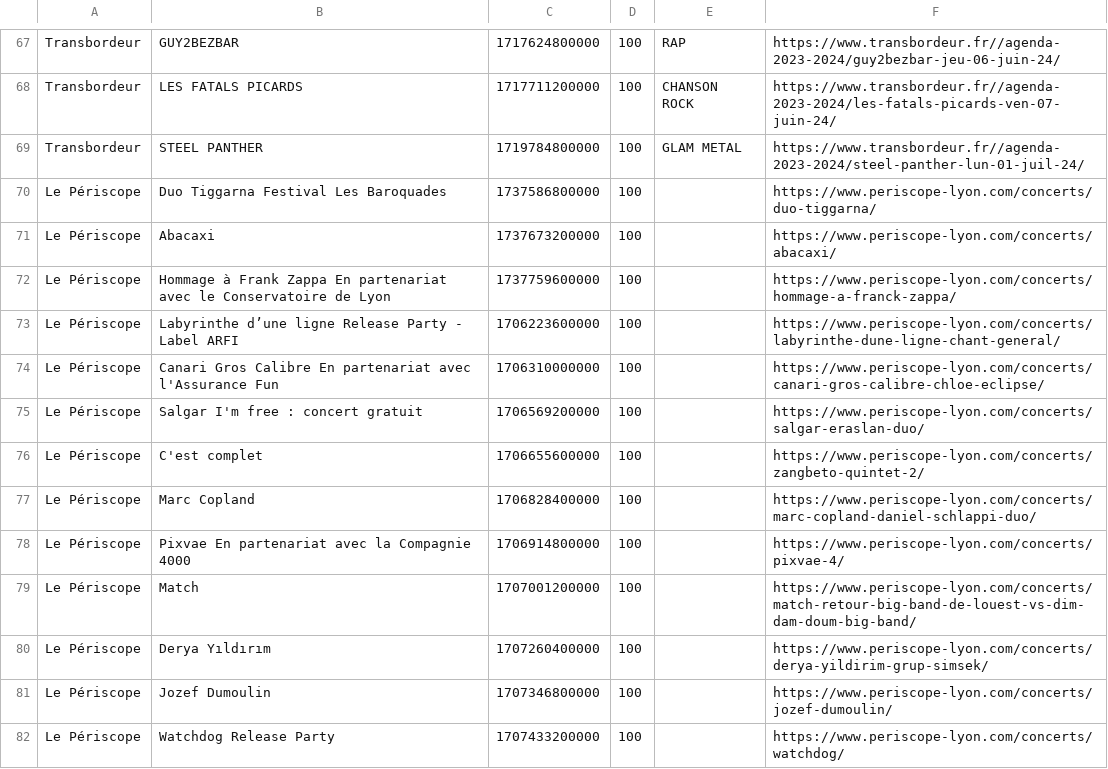
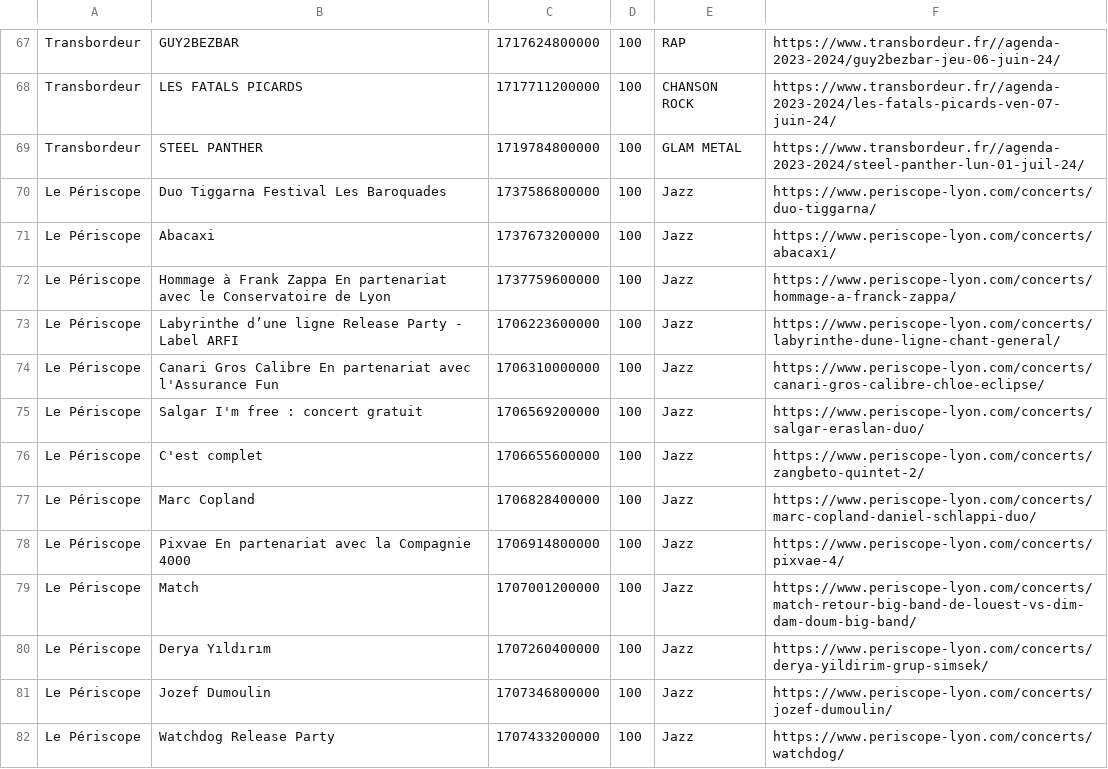
Before and after one commit to agrignard/WhatsNext, a CSV file: scraping/generated/scrapexResult.csv, drawn as a sheet; only a part is shown, gaps mark what is left out; the diff covers the shown part only.

```diff
--- a/scraping/generated/scrapexResult.csv
+++ b/scraping/generated/scrapexResult.csv
@@ -69,14 +69,14 @@ Transbordeur;LES FATALS PICARDS;1717711200000;100;CHANSON ROCK;https://www.trans
 Transbordeur;STEEL PANTHER;1719784800000;100;GLAM METAL;https://www.transbordeur.fr//agenda-2023-2024/steel-panther-lun-01-juil-24/
-Le Périscope;Duo Tiggarna Festival Les Baroquades;1737586800000;100;;https://www.periscope-lyon.com/concerts/duo-tiggarna/
-Le Périscope;Abacaxi;1737673200000;100;;https://www.periscope-lyon.com/concerts/abacaxi/
-Le Périscope;Hommage à Frank Zappa En partenariat avec le Conservatoire de Lyon;1737759600000;100;;https://www.periscope-lyon.com/concerts/hommage-a-franck-zappa/
-Le Périscope;Labyrinthe d’une ligne Release Party - Label ARFI;1706223600000;100;;https://www.periscope-lyon.com/concerts/labyrinthe-dune-ligne-chant-general/
-Le Périscope;Canari Gros Calibre En partenariat avec l'Assurance Fun;1706310000000;100;;https://www.periscope-lyon.com/concerts/canari-gros-calibre-chloe-eclipse/
-Le Périscope;Salgar I'm free : concert gratuit;1706569200000;100;;https://www.periscope-lyon.com/concerts/salgar-eraslan-duo/
-Le Périscope;C'est complet;1706655600000;100;;https://www.periscope-lyon.com/concerts/zangbeto-quintet-2/
-Le Périscope;Marc Copland;1706828400000;100;;https://www.periscope-lyon.com/concerts/marc-copland-daniel-schlappi-duo/
-Le Périscope;Pixvae En partenariat avec la Compagnie 4000;1706914800000;100;;https://www.periscope-lyon.com/concerts/pixvae-4/
-Le Périscope;Match;1707001200000;100;;https://www.periscope-lyon.com/concerts/match-retour-big-band-de-louest-vs-dim-dam-doum-big-band/
-Le Périscope;Derya Yıldırım;1707260400000;100;;https://www.periscope-lyon.com/concerts/derya-yildirim-grup-simsek/
-Le Périscope;Jozef Dumoulin;1707346800000;100;;https://www.periscope-lyon.com/concerts/jozef-dumoulin/
-Le Périscope;Watchdog Release Party;1707433200000;100;;https://www.periscope-lyon.com/concerts/watchdog/
+Le Périscope;Duo Tiggarna Festival Les Baroquades;1737586800000;100;Jazz;https://www.periscope-lyon.com/concerts/duo-tiggarna/
+Le Périscope;Abacaxi;1737673200000;100;Jazz;https://www.periscope-lyon.com/concerts/abacaxi/
+Le Périscope;Hommage à Frank Zappa En partenariat avec le Conservatoire de Lyon;1737759600000;100;Jazz;https://www.periscope-lyon.com/concerts/hommage-a-franck-zappa/
+Le Périscope;Labyrinthe d’une ligne Release Party - Label ARFI;1706223600000;100;Jazz;https://www.periscope-lyon.com/concerts/labyrinthe-dune-ligne-chant-general/
+Le Périscope;Canari Gros Calibre En partenariat avec l'Assurance Fun;1706310000000;100;Jazz;https://www.periscope-lyon.com/concerts/canari-gros-calibre-chloe-eclipse/
+Le Périscope;Salgar I'm free : concert gratuit;1706569200000;100;Jazz;https://www.periscope-lyon.com/concerts/salgar-eraslan-duo/
+Le Périscope;C'est complet;1706655600000;100;Jazz;https://www.periscope-lyon.com/concerts/zangbeto-quintet-2/
+Le Périscope;Marc Copland;1706828400000;100;Jazz;https://www.periscope-lyon.com/concerts/marc-copland-daniel-schlappi-duo/
+Le Périscope;Pixvae En partenariat avec la Compagnie 4000;1706914800000;100;Jazz;https://www.periscope-lyon.com/concerts/pixvae-4/
+Le Périscope;Match;1707001200000;100;Jazz;https://www.periscope-lyon.com/concerts/match-retour-big-band-de-louest-vs-dim-dam-doum-big-band/
+Le Périscope;Derya Yıldırım;1707260400000;100;Jazz;https://www.periscope-lyon.com/concerts/derya-yildirim-grup-simsek/
+Le Périscope;Jozef Dumoulin;1707346800000;100;Jazz;https://www.periscope-lyon.com/concerts/jozef-dumoulin/
+Le Périscope;Watchdog Release Party;1707433200000;100;Jazz;https://www.periscope-lyon.com/concerts/watchdog/
```
Also changed, not shown: 46 edited cells elsewhere in this file, www/lyon_place.csv, 7 other files.
